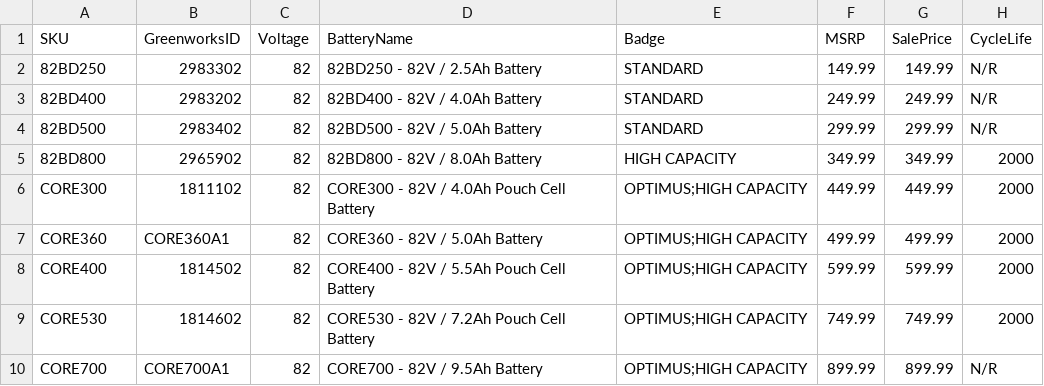
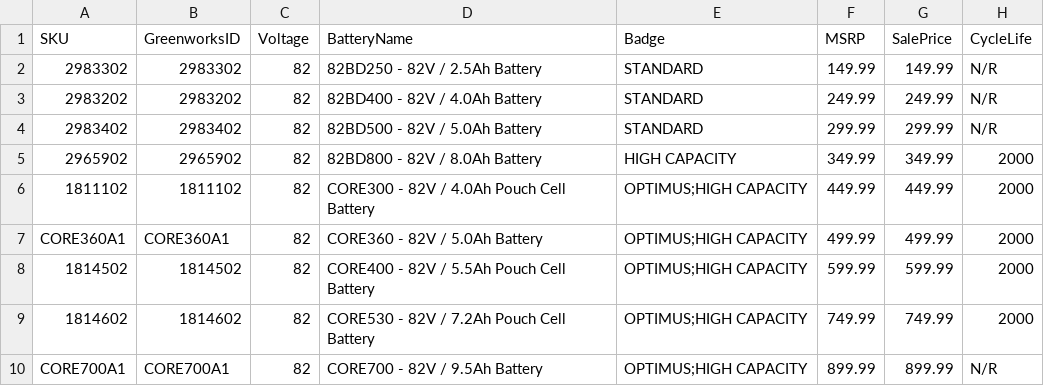
Before and after one commit to WestEndPower/greenworks-battery-configurator, a CSV file: data/batteries.csv, drawn as a sheet; only a part is shown; the diff names each change by its address in the sheet, - before the commit and + after, or states it on an @@ line.

Commit message:
Update batteries.csv

```diff
--- a/data/batteries.csv
+++ b/data/batteries.csv
-A2 (SKU): 82BD250
+A2 (SKU): 2983302
-A3 (SKU): 82BD400
+A3 (SKU): 2983202
-A4 (SKU): 82BD500
+A4 (SKU): 2983402
-A5 (SKU): 82BD800
+A5 (SKU): 2965902
-A6 (SKU): CORE300
+A6 (SKU): 1811102
-A7 (SKU): CORE360
+A7 (SKU): CORE360A1
-A8 (SKU): CORE400
+A8 (SKU): 1814502
-A9 (SKU): CORE530
+A9 (SKU): 1814602
-A10 (SKU): CORE700
+A10 (SKU): CORE700A1
```
